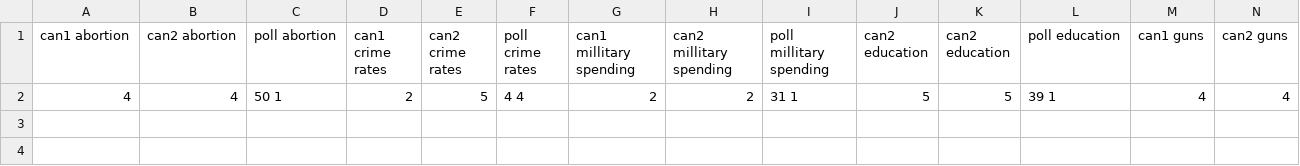
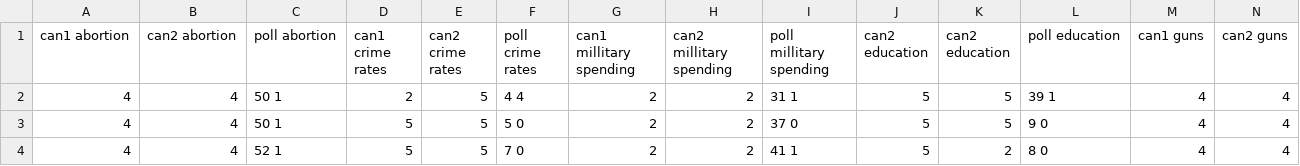
Before and after one commit to Jaxson098/Inspirit, a CSV file: Xtrain.csv, drawn as a sheet; only a part is shown; rows hold the shown columns only; the diff names each change by its address in the sheet, - before the commit and + after, or states it on an @@ line.

Commit message:
xtrain

```diff
--- a/Xtrain.csv
+++ b/Xtrain.csv
+row 3: 4 | 4 | 50 1 | 5 | 5 | 5 0 | 2 | 2 | 37 0 | 5 | 5 | 9 0 | 4 | 4
+row 4: 4 | 4 | 52 1 | 5 | 5 | 7 0 | 2 | 2 | 41 1 | 5 | 2 | 8 0 | 4 | 4
```
Also changed, not shown: 2 other files.
